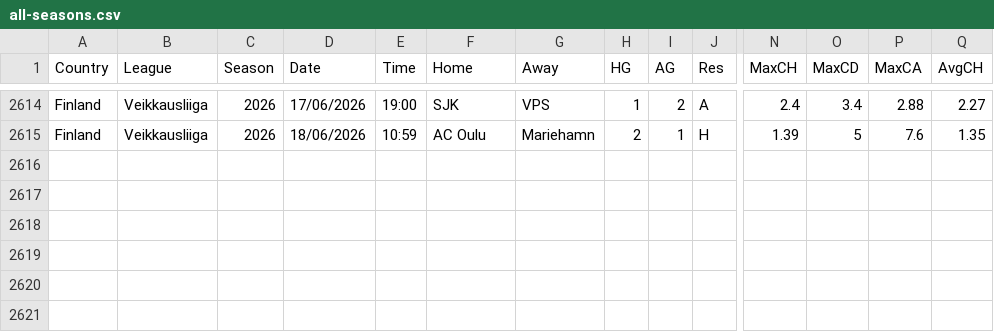
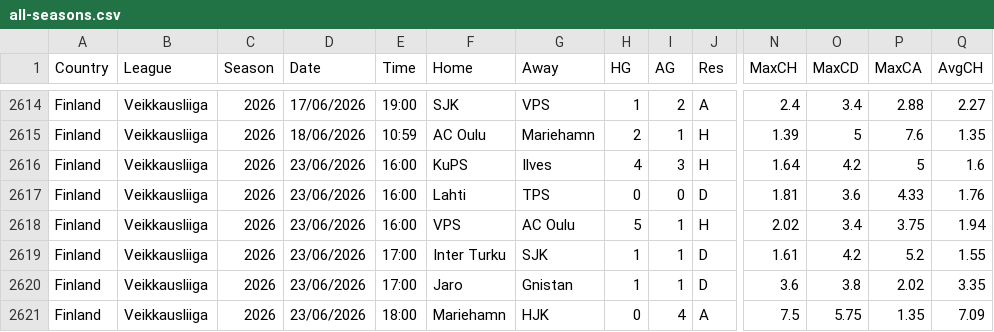
Before and after one commit to huhao930422-debug/football-odds-mirror, a CSV file: data/finland/all-seasons.csv, drawn as a sheet; only a part is shown, gaps mark what is left out; rows hold the shown columns only; the diff names each change by its address in the sheet, - before the commit and + after, or states it on an @@ line.

```diff
--- a/data/finland/all-seasons.csv
+++ b/data/finland/all-seasons.csv
+row 2616: Finland | Veikkausliiga | 2026 | 23/06/2026 | 16:00 | KuPS | Ilves | 4 | 3 | H | 1.64 | 4.2 | 5 | 1.6
+row 2617: Finland | Veikkausliiga | 2026 | 23/06/2026 | 16:00 | Lahti | TPS | 0 | 0 | D | 1.81 | 3.6 | 4.33 | 1.76
+row 2618: Finland | Veikkausliiga | 2026 | 23/06/2026 | 16:00 | VPS | AC Oulu | 5 | 1 | H | 2.02 | 3.4 | 3.75 | 1.94
+row 2619: Finland | Veikkausliiga | 2026 | 23/06/2026 | 17:00 | Inter Turku | SJK | 1 | 1 | D | 1.61 | 4.2 | 5.2 | 1.55
+row 2620: Finland | Veikkausliiga | 2026 | 23/06/2026 | 17:00 | Jaro | Gnistan | 1 | 1 | D | 3.6 | 3.8 | 2.02 | 3.35
+row 2621: Finland | Veikkausliiga | 2026 | 23/06/2026 | 18:00 | Mariehamn | HJK | 0 | 4 | A | 7.5 | 5.75 | 1.35 | 7.09
```
